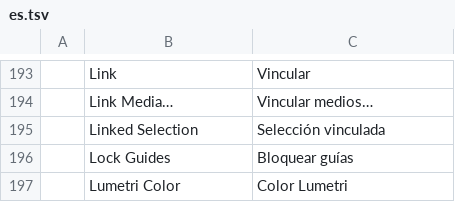
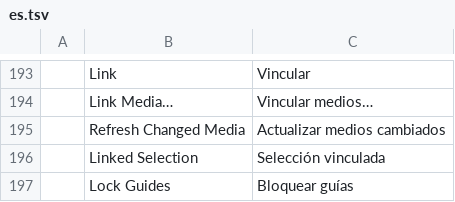
Before and after one commit to salim-studio/filmsweet, a TSV file: crates/ui-egui/src/i18n/es.tsv, drawn as a sheet; only a part is shown, gaps mark what is left out; the shorter side is filled out with more unchanged rows; the diff names each change by its address in the sheet, - before the commit and + after, or states it on an @@ line.

```diff
--- a/crates/ui-egui/src/i18n/es.tsv
+++ b/crates/ui-egui/src/i18n/es.tsv
+row 195:  | Refresh Changed Media | Actualizar medios cambiados
```
Also changed, not shown: crates/ui-egui/src/i18n/ja.tsv, crates/ui-egui/src/i18n/zh-cn.tsv.
